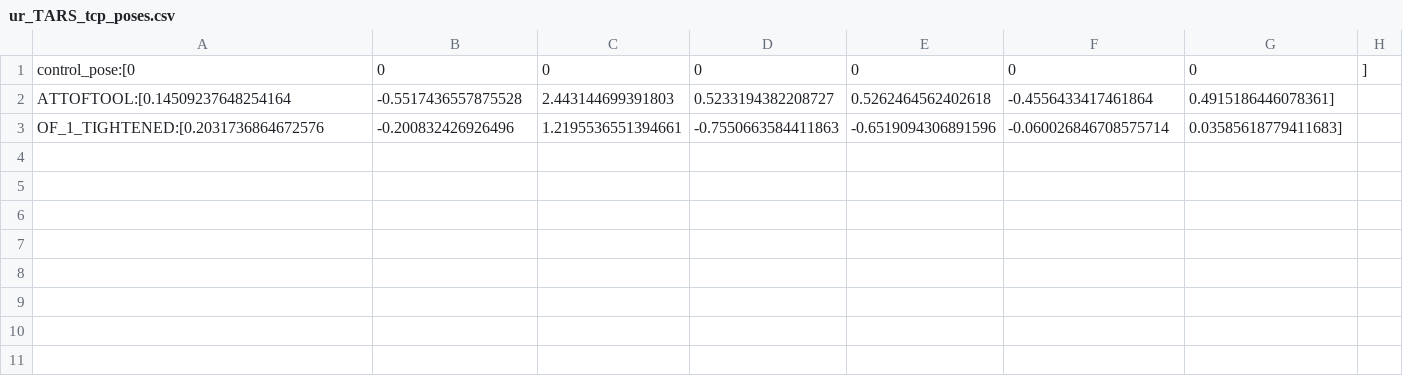
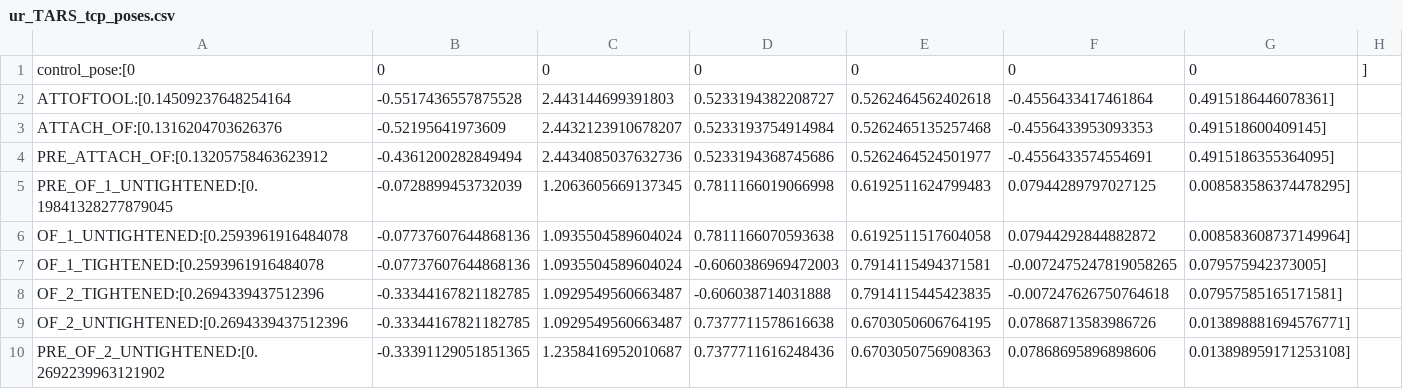
Before and after one commit to sequenceplanner/ros1_unification_2019, a CSV file: poses/ur_TARS_tcp_poses.csv, drawn as a sheet; removed rows and columns are numbered as before the commit, all else as after; the diff names each change by its address in the sheet, - before the commit and + after, or states it on an @@ line.

Commit message:
some new poses

```diff
--- a/poses/ur_TARS_tcp_poses.csv
+++ b/poses/ur_TARS_tcp_poses.csv
-row 3: OF_1_TIGHTENED:[0.2031736864672576 | -0.200832426926496 | 1.2195536551394661 | -0.7550663584411863 | -0.6519094306891596 | -0.060026846708575714 | 0.03585618779411683]
+row 3: ATTACH_OF:[0.1316204703626376 | -0.52195641973609 | 2.4432123910678207 | 0.5233193754914984 | 0.5262465135257468 | -0.4556433953093353 | 0.491518600409145]
+row 4: PRE_ATTACH_OF:[0.13205758463623912 | -0.4361200282849494 | 2.4434085037632736 | 0.5233194368745686 | 0.5262464524501977 | -0.4556433574554691 | 0.4915186355364095]
+row 5: PRE_OF_1_UNTIGHTENED:[0.19841328277879045 | -0.0728899453732039 | 1.2063605669137345 | 0.7811166019066998 | 0.6192511624799483 | 0.07944289797027125 | 0.008583586374478295]
+row 6: OF_1_UNTIGHTENED:[0.2593961916484078 | -0.07737607644868136 | 1.0935504589604024 | 0.7811166070593638 | 0.6192511517604058 | 0.07944292844882872 | 0.008583608737149964]
+row 7: OF_1_TIGHTENED:[0.2593961916484078 | -0.07737607644868136 | 1.0935504589604024 | -0.6060386969472003 | 0.7914115494371581 | -0.0072475247819058265 | 0.079575942373005]
+row 8: OF_2_TIGHTENED:[0.2694339437512396 | -0.33344167821182785 | 1.0929549560663487 | -0.606038714031888 | 0.7914115445423835 | -0.007247626750764618 | 0.07957585165171581]
+row 9: OF_2_UNTIGHTENED:[0.2694339437512396 | -0.33344167821182785 | 1.0929549560663487 | 0.7377711578616638 | 0.6703050606764195 | 0.07868713583986726 | 0.013898881694576771]
+row 10: PRE_OF_2_UNTIGHTENED:[0.2692239963121902 | -0.33391129051851365 | 1.2358416952010687 | 0.7377711616248436 | 0.6703050756908363 | 0.07868695896898606 | 0.013898959171253108]
```
Also changed, not shown: poses/ur_TARS_joint_poses.csv.
